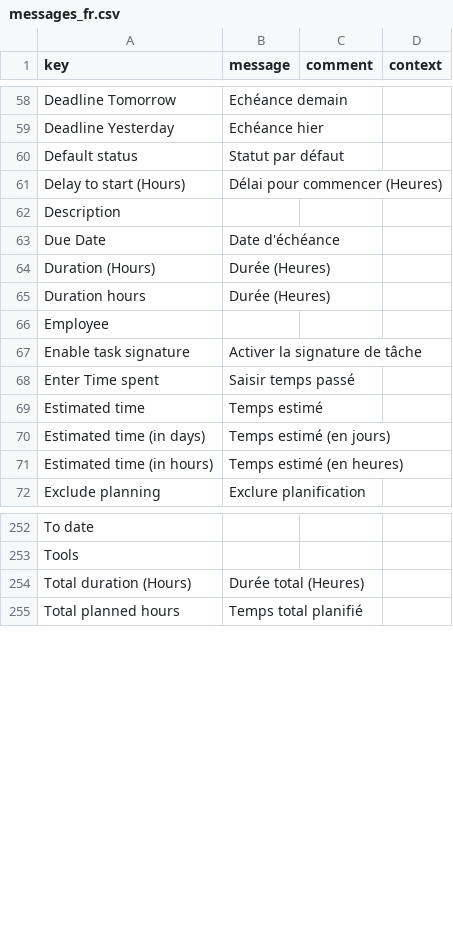
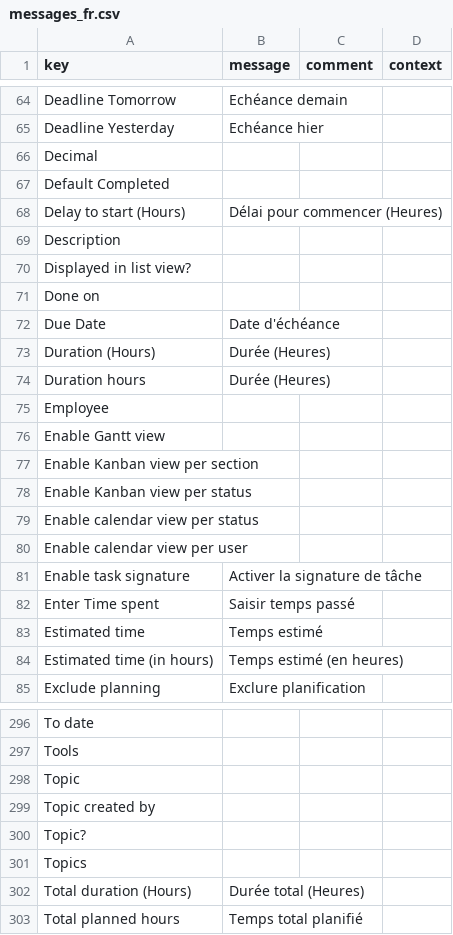
Before and after one commit to hta-axelor/axelor-open-suite, a CSV file: axelor-project/src/main/resources/i18n/messages_fr.csv, drawn as a sheet; only a part is shown, gaps mark what is left out; the diff covers the shown part only.

```diff
--- a/axelor-project/src/main/resources/i18n/messages_fr.csv
+++ b/axelor-project/src/main/resources/i18n/messages_fr.csv
@@ -59,5 +65,8 @@
 "Deadline Yesterday","Echéance hier",,
-"Default status","Statut par défaut",,
+"Decimal",,,
+"Default Completed",,,
 "Delay to start (Hours)","Délai pour commencer (Heures)",,
 "Description",,,
+"Displayed in list view?",,,
+"Done on",,,
 "Due Date","Date d'échéance",,
@@ -66,2 +75,7 @@
 "Employee",,,
+"Enable Gantt view",,,
+"Enable Kanban view per section",,,
+"Enable Kanban view per status",,,
+"Enable calendar view per status",,,
+"Enable calendar view per user",,,
 "Enable task signature","Activer la signature de tâche",,
@@ -69,3 +83,2 @@
 "Estimated time","Temps estimé",,
-"Estimated time (in days)","Temps estimé (en jours)",,
 "Estimated time (in hours)","Temps estimé (en heures)",,
@@ -253,2 +297,6 @@
 "Tools",,,
+"Topic",,,
+"Topic created by",,,
+"Topic?",,,
+"Topics",,,
 "Total duration (Hours)","Durée total (Heures)",,
```
Also changed, not shown: 58 added rows and 20 removed rows elsewhere in this file, 3 other files.
